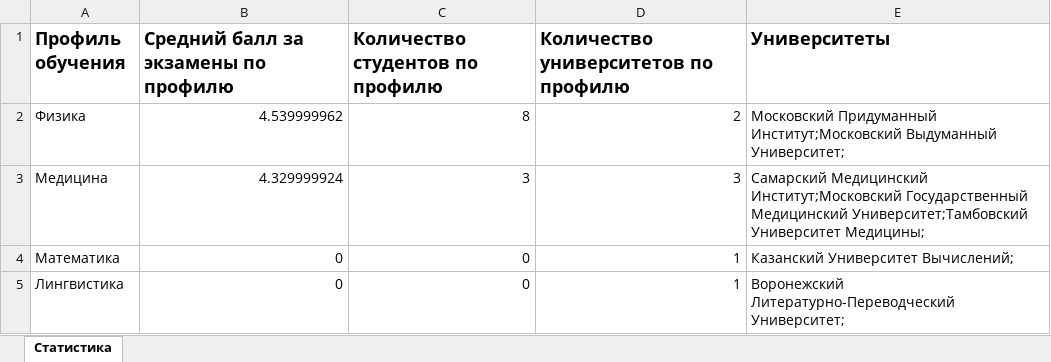
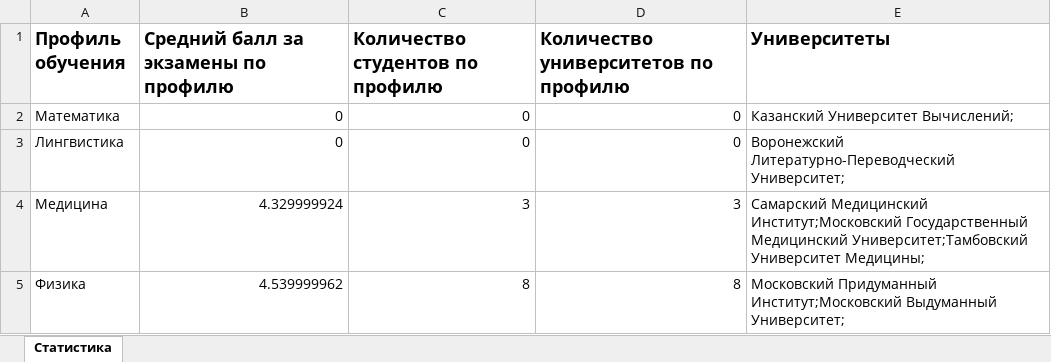
Before and after one commit to Zeazurus/sf_university_statiscs, an Excel workbook: statistics.xlsx, sheet Статистика, drawn as a sheet; values as stored, in another font and other column widths than the file's, no borders; removed rows and columns are numbered as before the commit, all else as after; the diff names each change by its address in the sheet, - before the commit and + after, or states it on an @@ line.

```diff
--- a/statistics.xlsx (sheet Статистика)
+++ b/statistics.xlsx (sheet Статистика)
-row 2: Физика | 4.539999962 | 8 | 2 | Московский Придуманный Институт;Московский Выдуманный Университет;
+row 2: Математика | 0 | 0 | 0 | Казанский Университет Вычислений;
+row 3: Лингвистика | 0 | 0 | 0 | Воронежский Литературно-Переводческий Университет;
-row 4: Математика | 0 | 0 | 1 | Казанский Университет Вычислений;
-row 5: Лингвистика | 0 | 0 | 1 | Воронежский Литературно-Переводческий Университет;
+row 5: Физика | 4.539999962 | 8 | 8 | Московский Придуманный Институт;Московский Выдуманный Университет;
```
Also changed, not shown: 39 other files.
